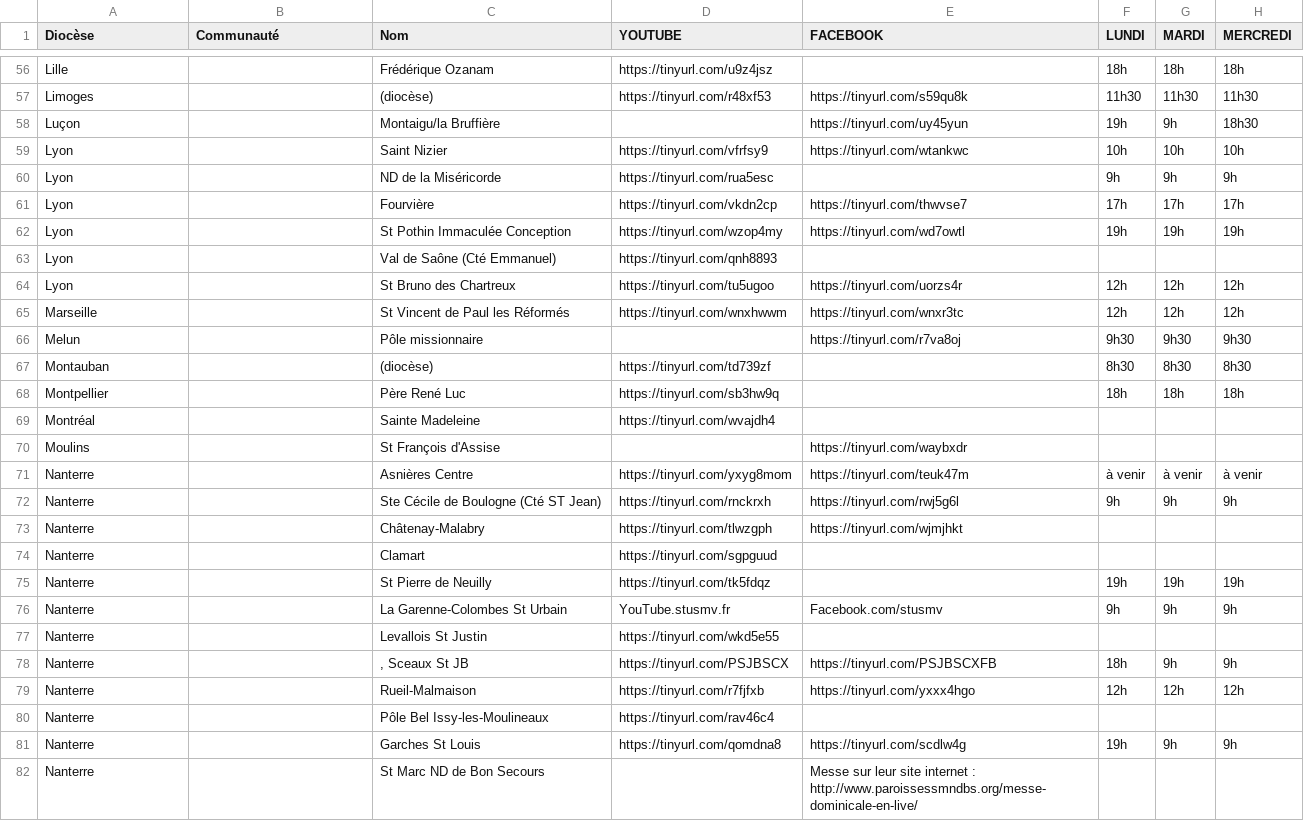
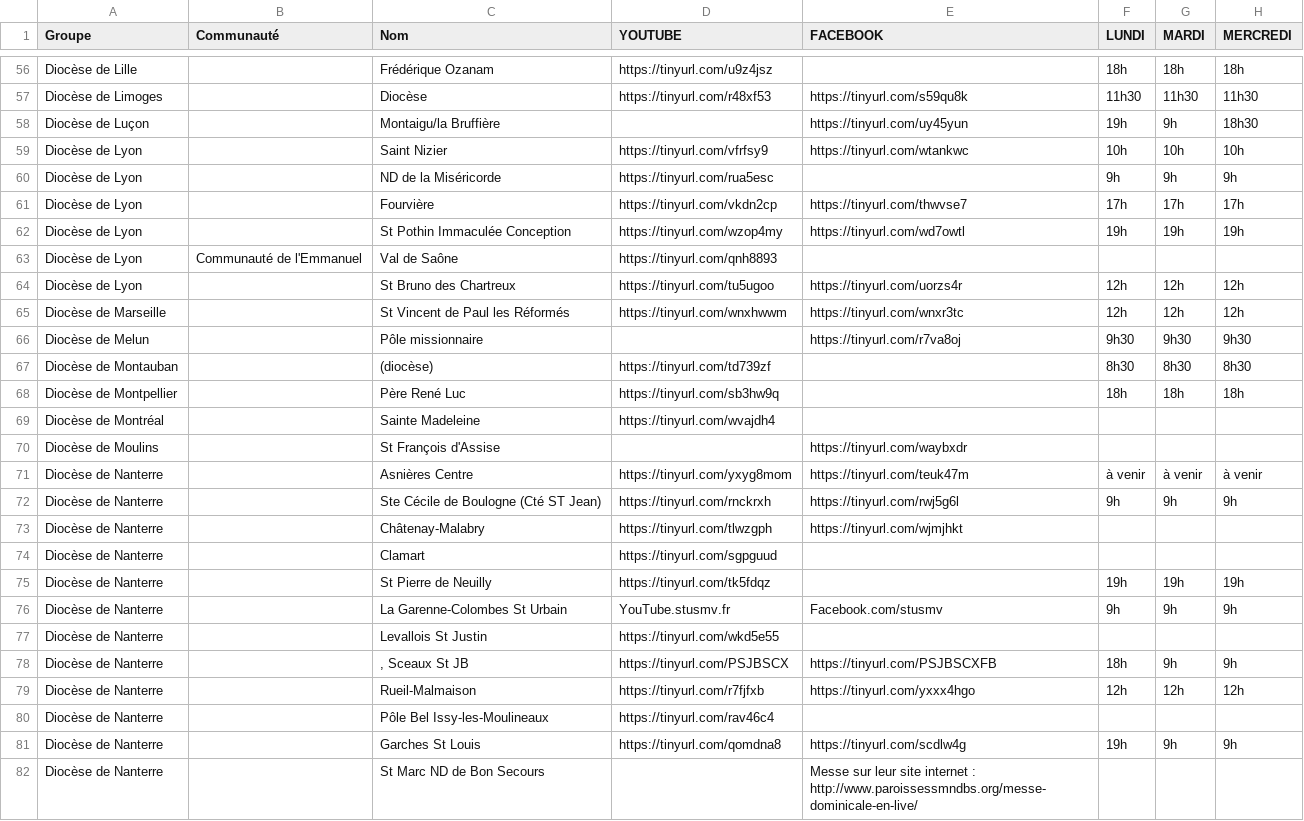
Before and after one commit to chretiens-en-confinement/website, a CSV file: src/data/messes-en-direct.csv, drawn as a sheet; only a part is shown, gaps mark what is left out; the diff covers the shown part only; the diff names each change by its address in the sheet, - before the commit and + after, or states it on an @@ line.

```diff
--- a/src/data/messes-en-direct.csv
+++ b/src/data/messes-en-direct.csv
-A1: Diocèse
+A1: Groupe
-A56 (Groupe): Lille
+A56 (Groupe): Diocèse de Lille
-A57 (Groupe): Limoges
+A57 (Groupe): Diocèse de Limoges
-C57 (Nom): (diocèse)
+C57 (Nom): Diocèse
-A58 (Groupe): Luçon
+A58 (Groupe): Diocèse de Luçon
-A59:A64 (Groupe): Lyon
+A59:A64 (Groupe): Diocèse de Lyon
-B63 (Communauté): (empty)
+B63 (Communauté): Communauté de l'Emmanuel
-C63 (Nom): Val de Saône (Cté Emmanuel)
+C63 (Nom): Val de Saône
-A65 (Groupe): Marseille
+A65 (Groupe): Diocèse de Marseille
-A66 (Groupe): Melun
+A66 (Groupe): Diocèse de Melun
-A67 (Groupe): Montauban
+A67 (Groupe): Diocèse de Montauban
-A68 (Groupe): Montpellier
+A68 (Groupe): Diocèse de Montpellier
-A69 (Groupe): Montréal
+A69 (Groupe): Diocèse de Montréal
-A70 (Groupe): Moulins
+A70 (Groupe): Diocèse de Moulins
-A71:A82 (Groupe): Nanterre
+A71:A82 (Groupe): Diocèse de Nanterre
```
Also changed, not shown: 117 edited cells elsewhere in this file, 4 other files.
